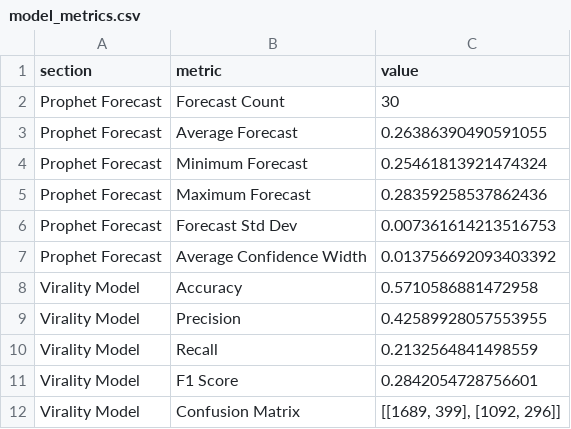
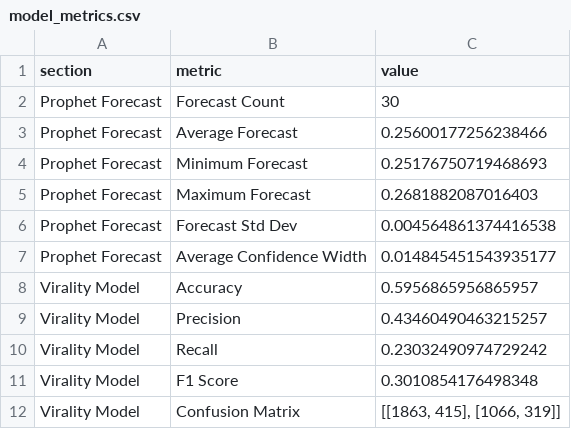
Before and after one commit to ank17a-5/India-Trend-Radar, a CSV file: data/reports/model_metrics.csv, drawn as a sheet; only a part is shown; the diff covers the shown part only.

```diff
--- a/data/reports/model_metrics.csv
+++ b/data/reports/model_metrics.csv
@@ -2,11 +2,11 @@
 Prophet Forecast,Forecast Count,30
-Prophet Forecast,Average Forecast,0.26386390490591055
-Prophet Forecast,Minimum Forecast,0.25461813921474324
-Prophet Forecast,Maximum Forecast,0.28359258537862436
-Prophet Forecast,Forecast Std Dev,0.007361614213516753
-Prophet Forecast,Average Confidence Width,0.013756692093403392
-Virality Model,Accuracy,0.5710586881472958
-Virality Model,Precision,0.42589928057553955
-Virality Model,Recall,0.2132564841498559
-Virality Model,F1 Score,0.2842054728756601
-Virality Model,Confusion Matrix,"[[1689, 399], [1092, 296]]"
+Prophet Forecast,Average Forecast,0.25600177256238466
+Prophet Forecast,Minimum Forecast,0.25176750719468693
+Prophet Forecast,Maximum Forecast,0.2681882087016403
+Prophet Forecast,Forecast Std Dev,0.004564861374416538
+Prophet Forecast,Average Confidence Width,0.014845451543935177
+Virality Model,Accuracy,0.5956865956865957
+Virality Model,Precision,0.43460490463215257
+Virality Model,Recall,0.23032490974729242
+Virality Model,F1 Score,0.3010854176498348
+Virality Model,Confusion Matrix,"[[1863, 415], [1066, 319]]"
```
Also changed, not shown: 8 edited cells elsewhere in this file, data/cleaned/google_trends_clean.csv, data/predictions/prophet_predictions.csv, 16 other files.
